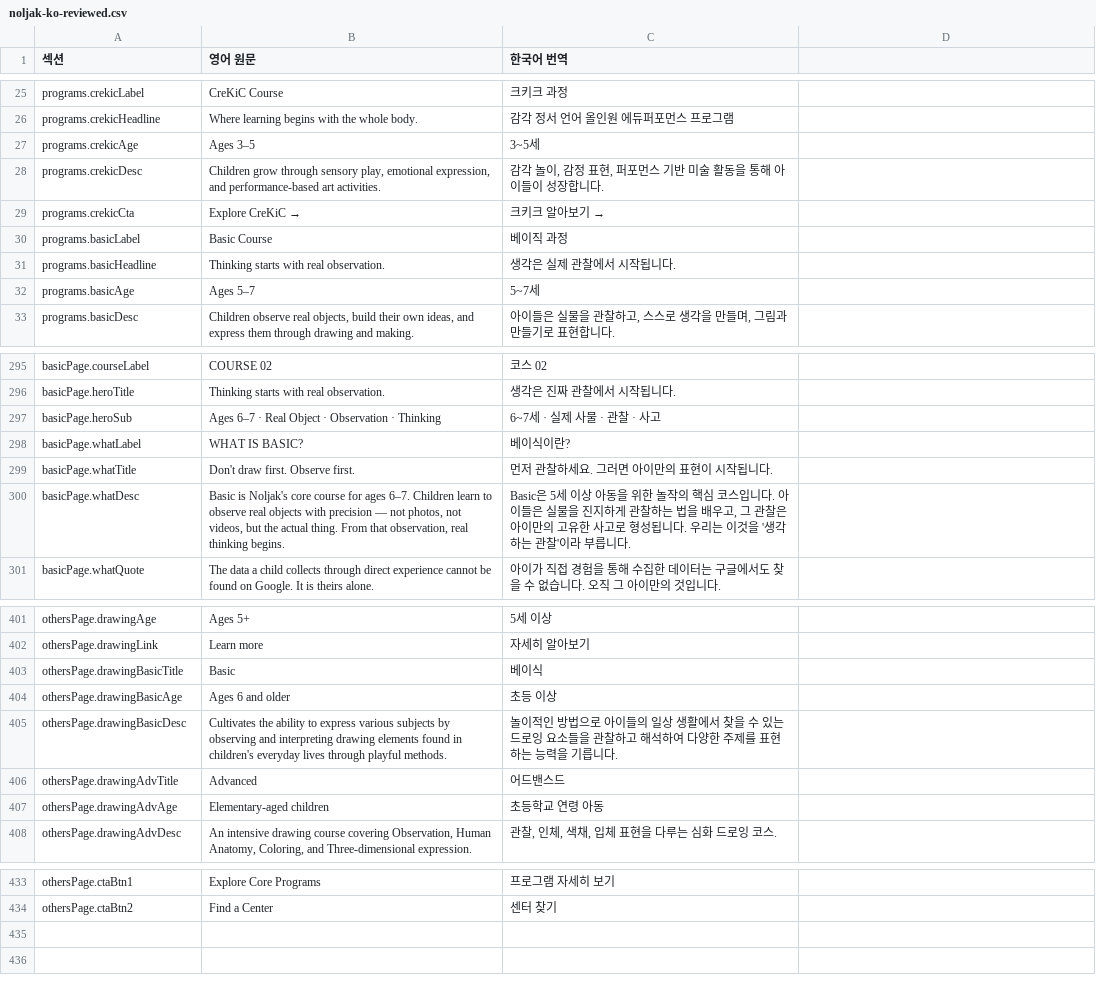
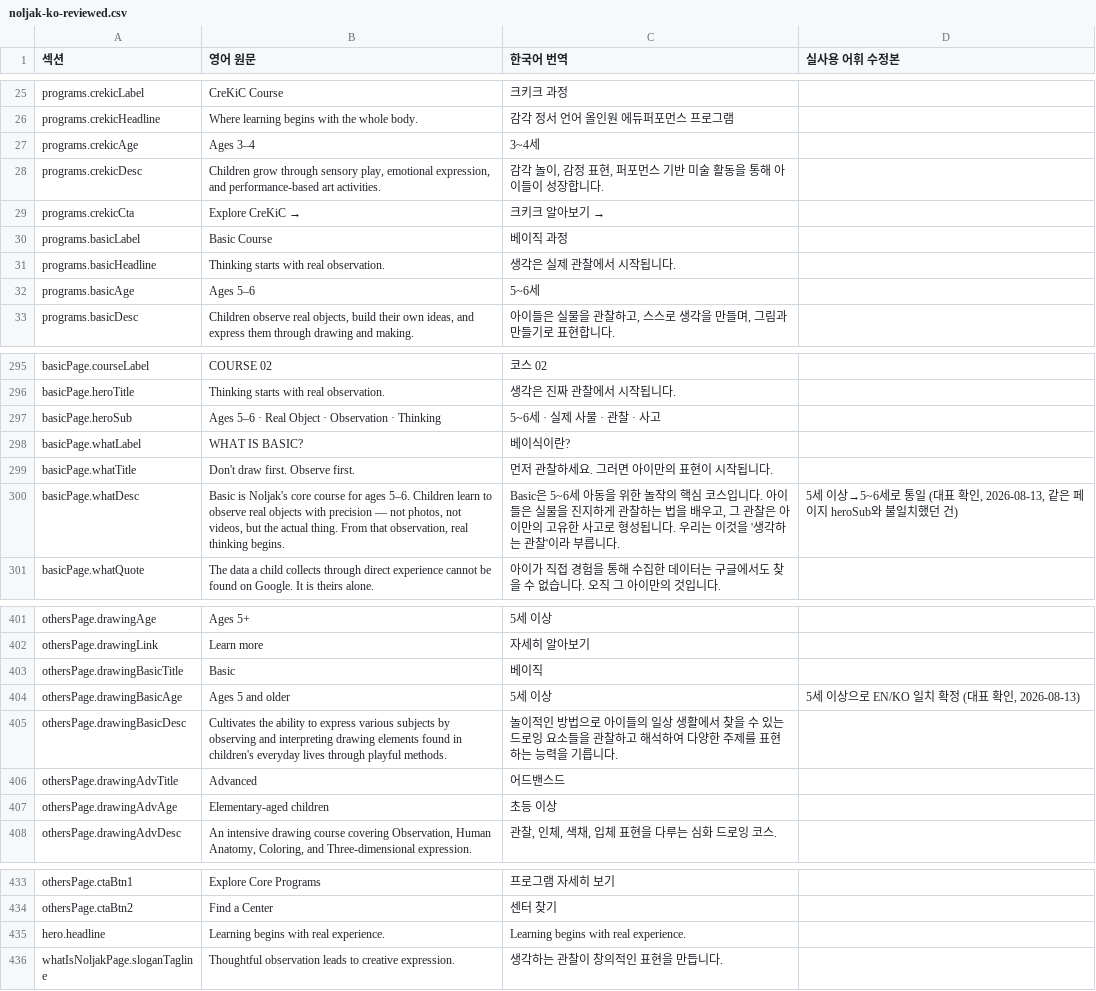
Before and after one commit to aladinyun/noljak-global, a CSV file: noljak-ko-reviewed.csv, drawn as a sheet; only a part is shown, gaps mark what is left out; the diff covers the shown part only.

Commit message:
fix: unify age labels (drawingBasicAge, basicPage.whatDesc), fix hero.sub whitespace; sync review CSV to current messages + add 실사용 어휘 수정본 column

```diff
--- a/noljak-ko-reviewed.csv
+++ b/noljak-ko-reviewed.csv
@@ -1 +1 @@
-섹션,영어 원문,한국어 번역
+섹션,영어 원문,한국어 번역,실사용 어휘 수정본
@@ -27 +27 @@ programs.crekicHeadline,Where learning begins with the whole body.,감각 정서
-programs.crekicAge,Ages 3–5,3~5세
+programs.crekicAge,Ages 3–4,3~4세,
@@ -32 +32 @@ programs.basicHeadline,Thinking starts with real observation.,생각은 실제
-programs.basicAge,Ages 5–7,5~7세
+programs.basicAge,Ages 5–6,5~6세,
@@ -297 +297 @@ basicPage.heroTitle,Thinking starts with real observation.,생각은 진짜 관
-basicPage.heroSub,Ages 6–7 · Real Object · Observation · Thinking,6~7세 · 실제 사물 · 관찰 · 사고
+basicPage.heroSub,Ages 5–6 · Real Object · Observation · Thinking,5~6세 · 실제 사물 · 관찰 · 사고,
@@ -300 +300 @@ basicPage.whatTitle,Don't draw first. Observe first.,먼저 관찰하세요. 그
-basicPage.whatDesc,"Basic is Noljak's core course for ages 6–7. Children learn to observe real objects with precision — not photos, not videos, but the actual thing. From that observation, real thinking begins.","Basic은 5세 이상 아동을 위한 놀작의 핵심 코스입니다. 아이들은 실물을 진지하게 관찰하는 법을 배우고, 그 관찰은 아이만의 고유한 사고로 형성됩니다. 우리는 이것을 '생각하는 관찰'이라 부릅니다."
+basicPage.whatDesc,"Basic is Noljak's core course for ages 5–6. Children learn to observe real objects with precision — not photos, not videos, but the actual thing. From that observation, real thinking begins.","Basic은 5~6세 아동을 위한 놀작의 핵심 코스입니다. 아이들은 실물을 진지하게 관찰하는 법을 배우고, 그 관찰은 아이만의 고유한 사고로 형성됩니다. 우리는 이것을 '생각하는 관찰'이라 부릅니다.","5세 이상→5~6세로 통일 (대표 확인, 2026-08-13, 같은 페이지 heroSub와 불일치했던 건)"
@@ -403,2 +403,2 @@ othersPage.drawingLink,Learn more,자세히 알아보기
-othersPage.drawingBasicTitle,Basic,베이식
-othersPage.drawingBasicAge,Ages 6 and older,초등 이상
+othersPage.drawingBasicTitle,Basic,베이직,
+othersPage.drawingBasicAge,Ages 5 and older,5세 이상,"5세 이상으로 EN/KO 일치 확정 (대표 확인, 2026-08-13)"
@@ -407 +407 @@ othersPage.drawingAdvTitle,Advanced,어드밴스드
-othersPage.drawingAdvAge,Elementary-aged children,초등학교 연령 아동
+othersPage.drawingAdvAge,Elementary-aged children,초등 이상,
@@ -434,0 +435,2 @@ othersPage.ctaBtn2,Find a Center,센터 찾기
+hero.headline,Learning begins with real experience.,Learning begins with real experience.,
+whatIsNoljakPage.sloganTagline,Thoughtful observation leads to creative expression.,생각하는 관찰이 창의적인 표현을 만듭니다.,
```
Also changed, not shown: 12 edited cells elsewhere in this file, 2 other files.
